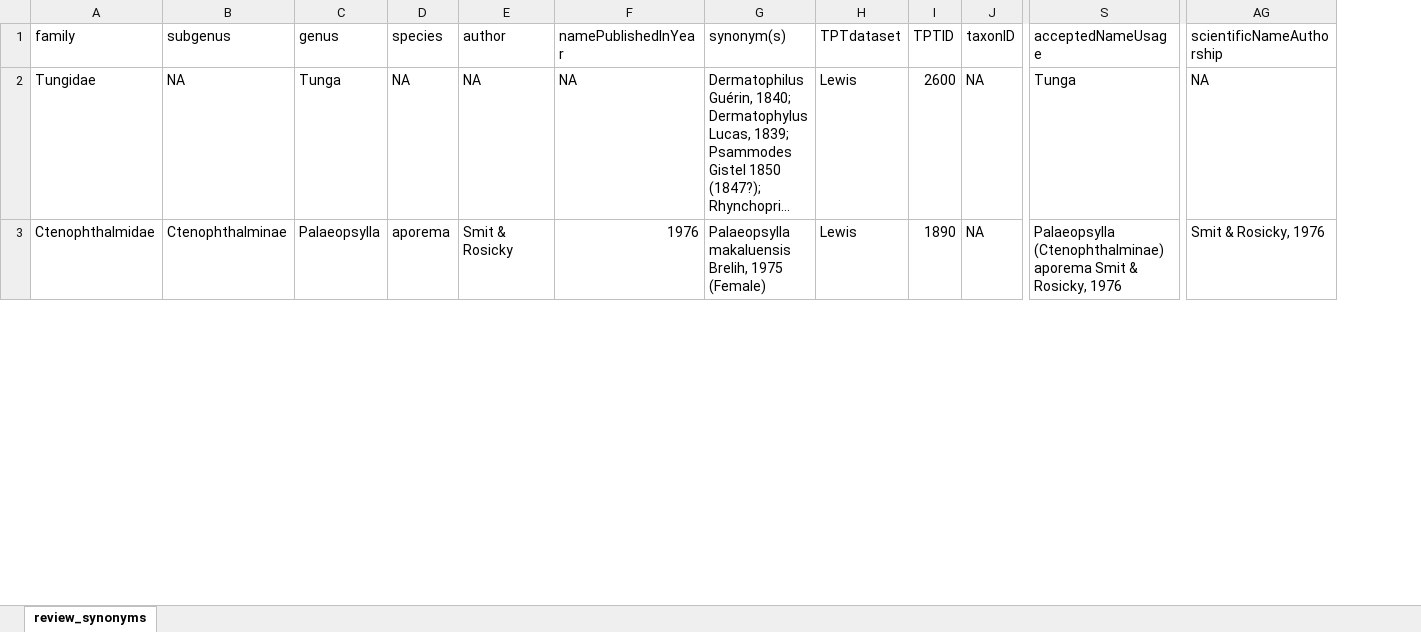
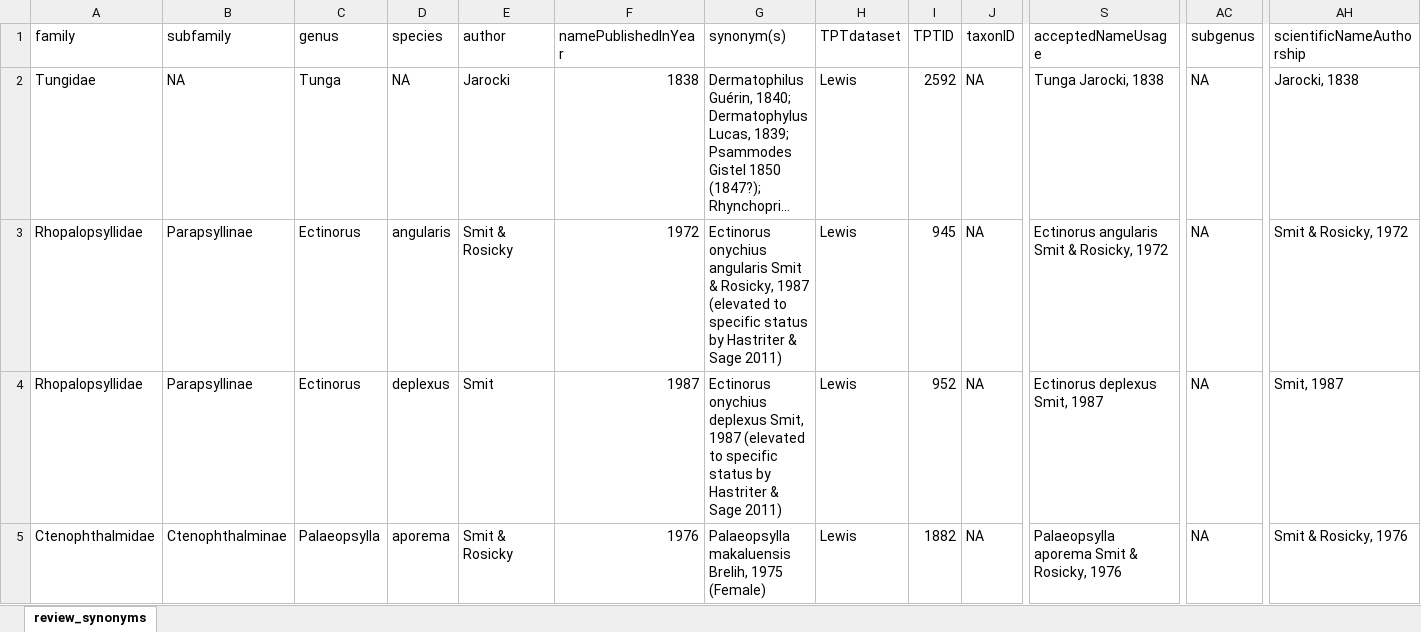
Before and after one commit to Jegelewicz/tpt-siphonaptera, an Excel workbook: input/reviewed_synonyms.xlsx, sheet review_synonyms, drawn as a sheet; only a part is shown, gaps mark what is left out; long unchanged cells end in …; values as stored, in another font and other column widths than the file's, no borders; addresses are those after the commit; rows hold the shown columns only; the diff covers the shown part only; the diff names each change by its address in the sheet, - before the commit and + after, or states it on an @@ line.

Commit message:
updated for new file with subfamily included

```diff
--- a/input/reviewed_synonyms.xlsx (sheet review_synonyms)
+++ b/input/reviewed_synonyms.xlsx (sheet review_synonyms)
+column AC (subgenus), row 2: NA; row 5: NA
-B1: subgenus
+B1: subfamily
-E2 (author): NA
+E2 (author): Jarocki
-F2 (namePublishedInYear): NA
+F2 (namePublishedInYear): 1838
-I2 (TPTID): 2600
+I2 (TPTID): 2592
-S2 (acceptedNameUsage): Tunga
+S2 (acceptedNameUsage): Tunga Jarocki, 1838
-AH2 (scientificNameAuthorship): NA
+AH2 (scientificNameAuthorship): Jarocki, 1838
+row 3: Rhopalopsyllidae | Parapsyllinae | Ectinorus | angularis | Smit & Rosicky | 1972 | Ectinorus onychius angularis Smit & Rosicky, 1987 (elevated to specific status by Hastriter & Sage 2011) | Lewis | 945 | NA | Ectinorus angularis Smit & Rosicky, 1972 | NA | Smit & Rosicky, 1972
+row 4: Rhopalopsyllidae | Parapsyllinae | Ectinorus | deplexus | Smit | 1987 | Ectinorus onychius deplexus Smit, 1987 (elevated to specific status by Hastriter & Sage 2011) | Lewis | 952 | NA | Ectinorus deplexus Smit, 1987 | NA | Smit, 1987
-I5 (TPTID): 1890
+I5 (TPTID): 1882
-S5 (acceptedNameUsage): Palaeopsylla (Ctenophthalminae) aporema Smit…
+S5 (acceptedNameUsage): Palaeopsylla aporema Smit…
```
Also changed, not shown: 5 added rows, 4 removed rows and 297 edited cells elsewhere in this sheet, input/Lewis World Species List 5 APR 2021.xlsx, 5 other files.
